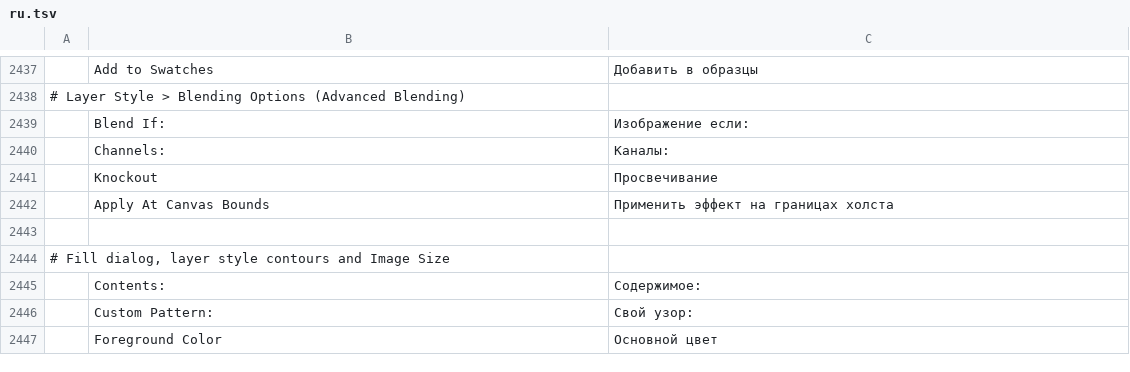
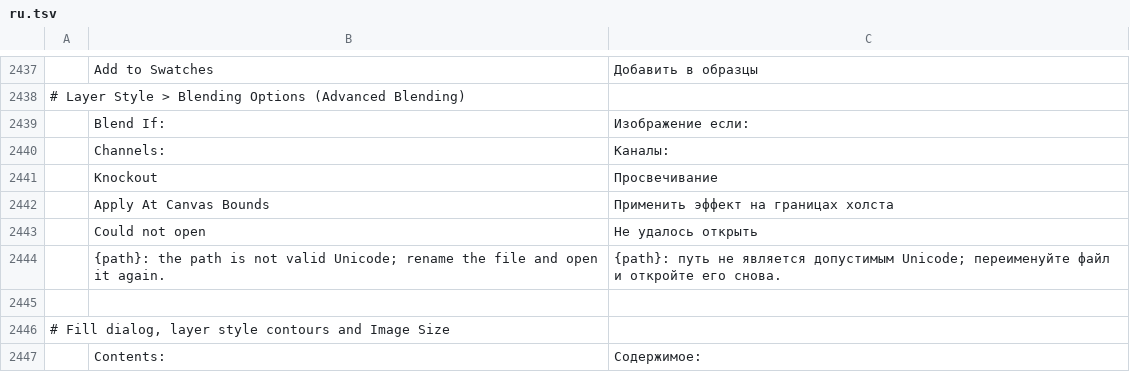
Before and after one commit to salim-studio/photosweet, a TSV file: crates/ui-egui/src/i18n/ru.tsv, drawn as a sheet; only a part is shown, gaps mark what is left out; the shorter side is filled out with more unchanged rows; the diff names each change by its address in the sheet, - before the commit and + after, or states it on an @@ line.

```diff
--- a/crates/ui-egui/src/i18n/ru.tsv
+++ b/crates/ui-egui/src/i18n/ru.tsv
+row 2443:  | Could not open | Не удалось открыть
+row 2444:  | {path}: the path is not valid Unicode; rename the file and open it again. | {path}: путь не является допустимым Unicode; переименуйте файл и откройте его снова.
```
Also changed, not shown: crates/ui-egui/src/i18n/de.tsv, crates/ui-egui/src/i18n/fr.tsv, 11 other files.
